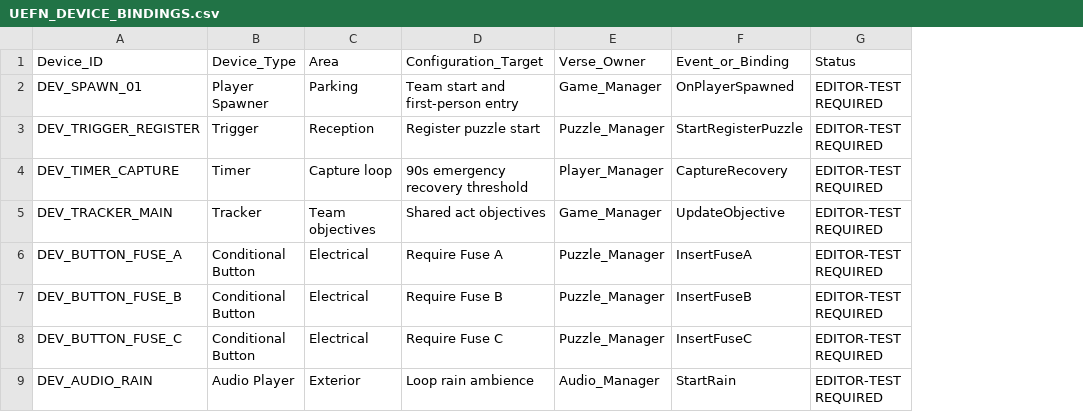
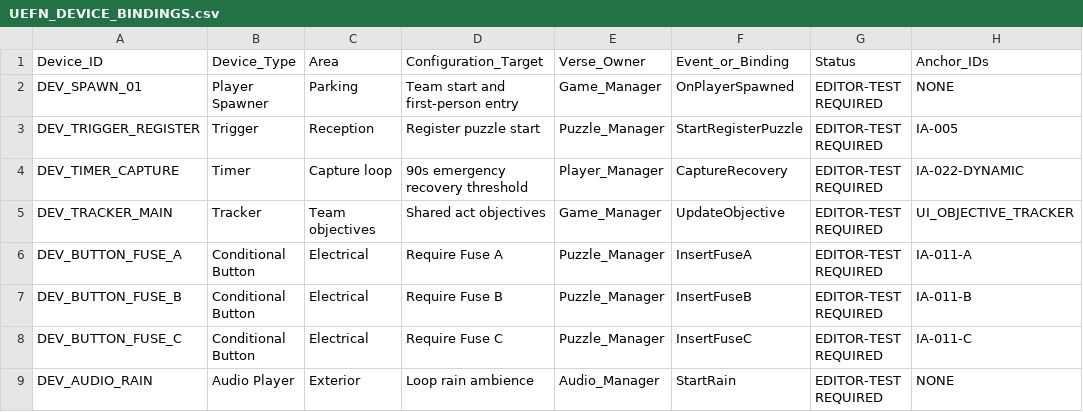
Before and after one commit to Haigone/UEFN-w-Kavasaki, a CSV file: Horror Motel Fable/UEFN_DEVICE_BINDINGS.csv, drawn as a sheet; only a part is shown; the diff names each change by its address in the sheet, - before the commit and + after, or states it on an @@ line.

Commit message:
Bind all device rows to canonical interaction anchor IDs

```diff
--- a/Horror Motel Fable/UEFN_DEVICE_BINDINGS.csv
+++ b/Horror Motel Fable/UEFN_DEVICE_BINDINGS.csv
+column H (Anchor_IDs), rows 2-9: NONE | IA-005 | IA-022-DYNAMIC | UI_OBJECTIVE_TRACKER | IA-011-A | IA-011-B | IA-011-C | NONE
```
